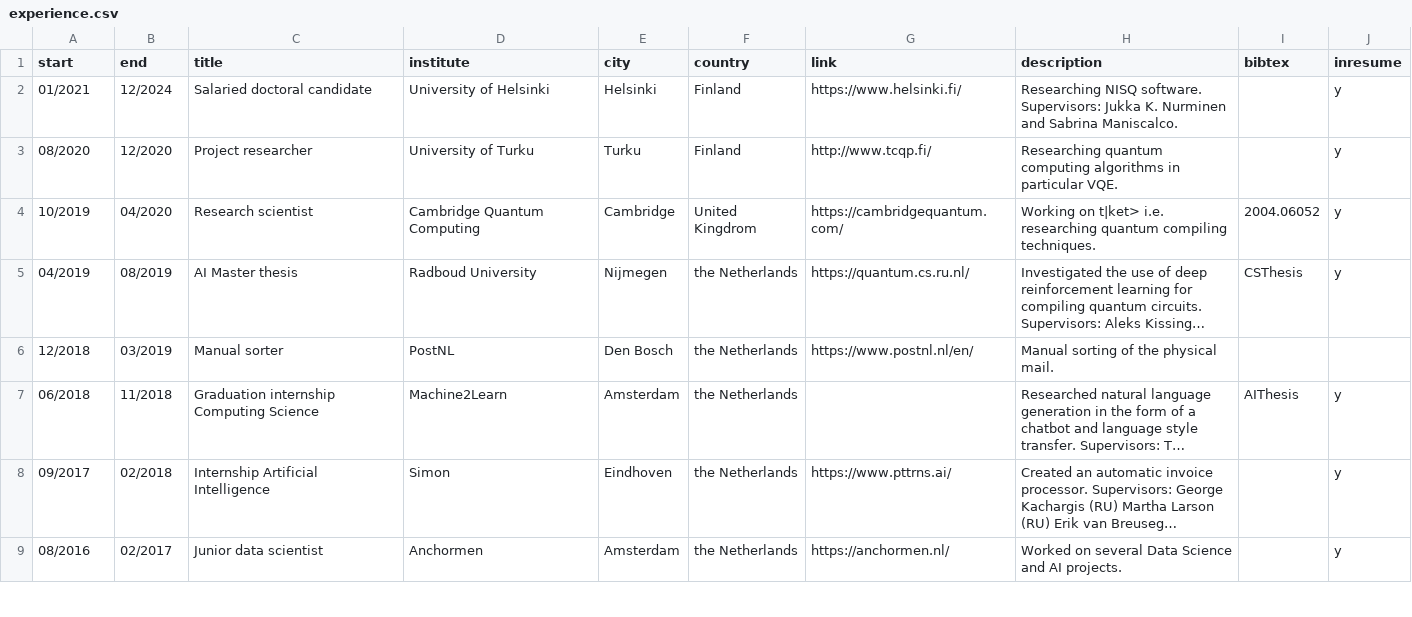
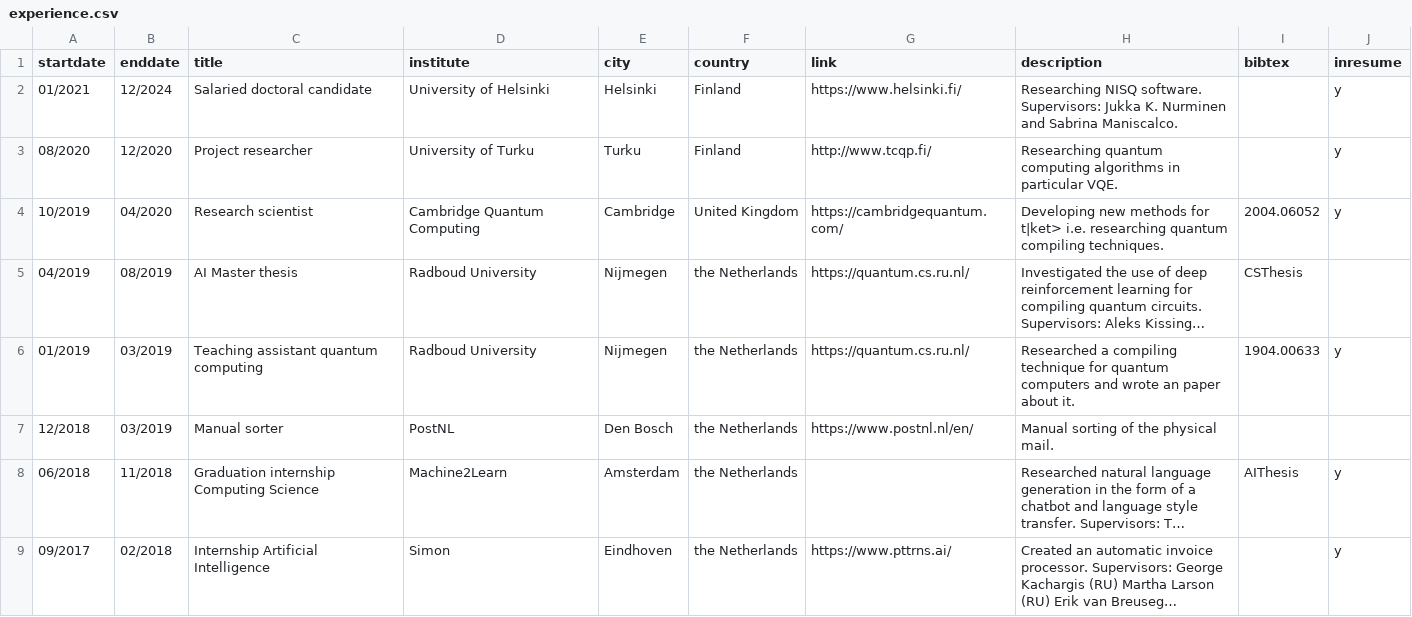
Before and after one commit to Aerylia/aerylia.github.io, a CSV file: experience.csv, drawn as a sheet; only a part is shown; the shorter side is filled out with more unchanged rows; long unchanged cells end in …; the diff names each change by its address in the sheet, - before the commit and + after, or states it on an @@ line.

```diff
--- a/experience.csv
+++ b/experience.csv
-A1: start
+A1: startdate
-B1: end
+B1: enddate
-F4 (country): United Kingdrom
+F4 (country): United Kingdom
-H4 (description): Working on t|ket> i.e.…
+H4 (description): Developing new methods for t|ket> i.e.…
-J5 (inresume): y
+J5 (inresume): (empty)
+row 6: 01/2019 | 03/2019 | Teaching assistant quantum computing | Radboud University | Nijmegen | the Netherlands | https://quantum.cs.ru.nl/ | Researched a compiling technique for quantum computers and wrote an paper about it. | 1904.00633 | y
```
Also changed, not shown: education.csv, teaching.csv.
